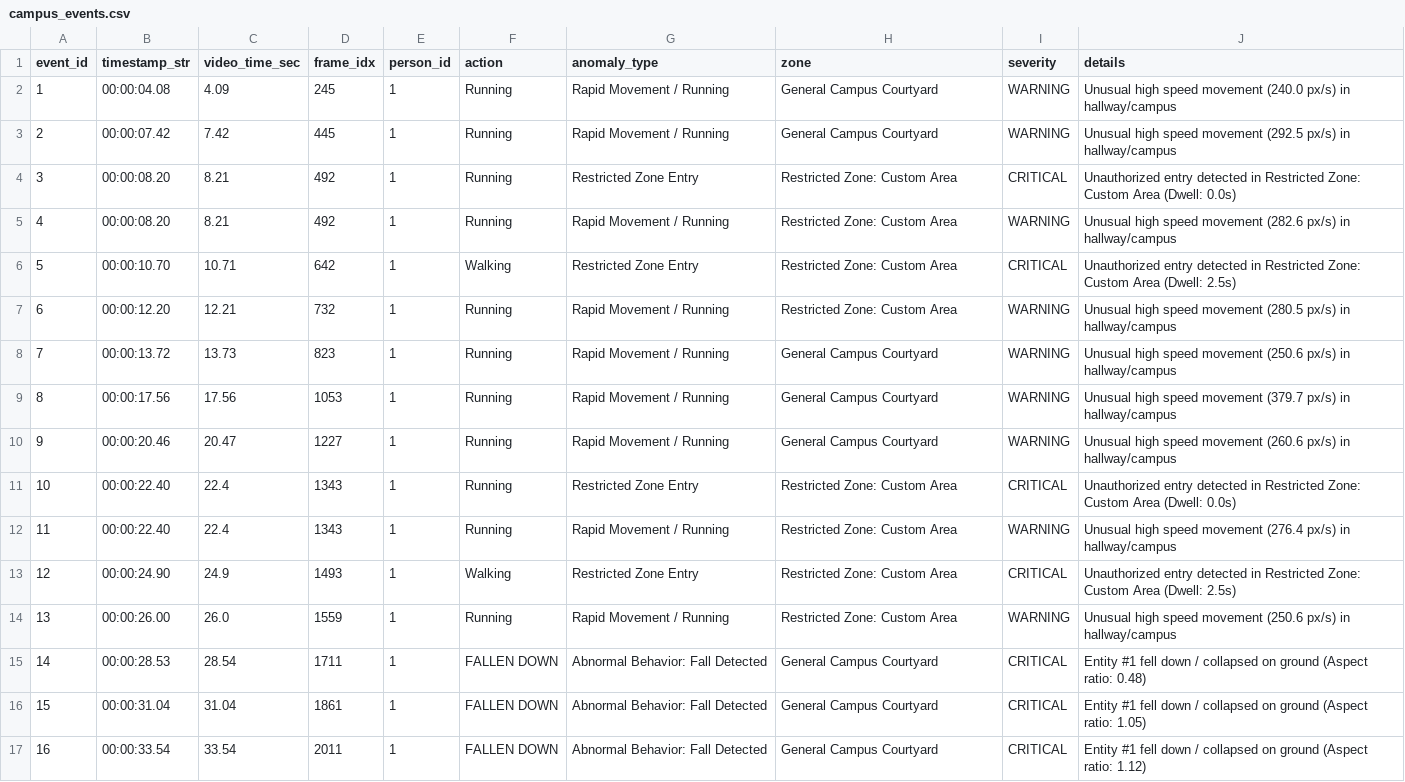
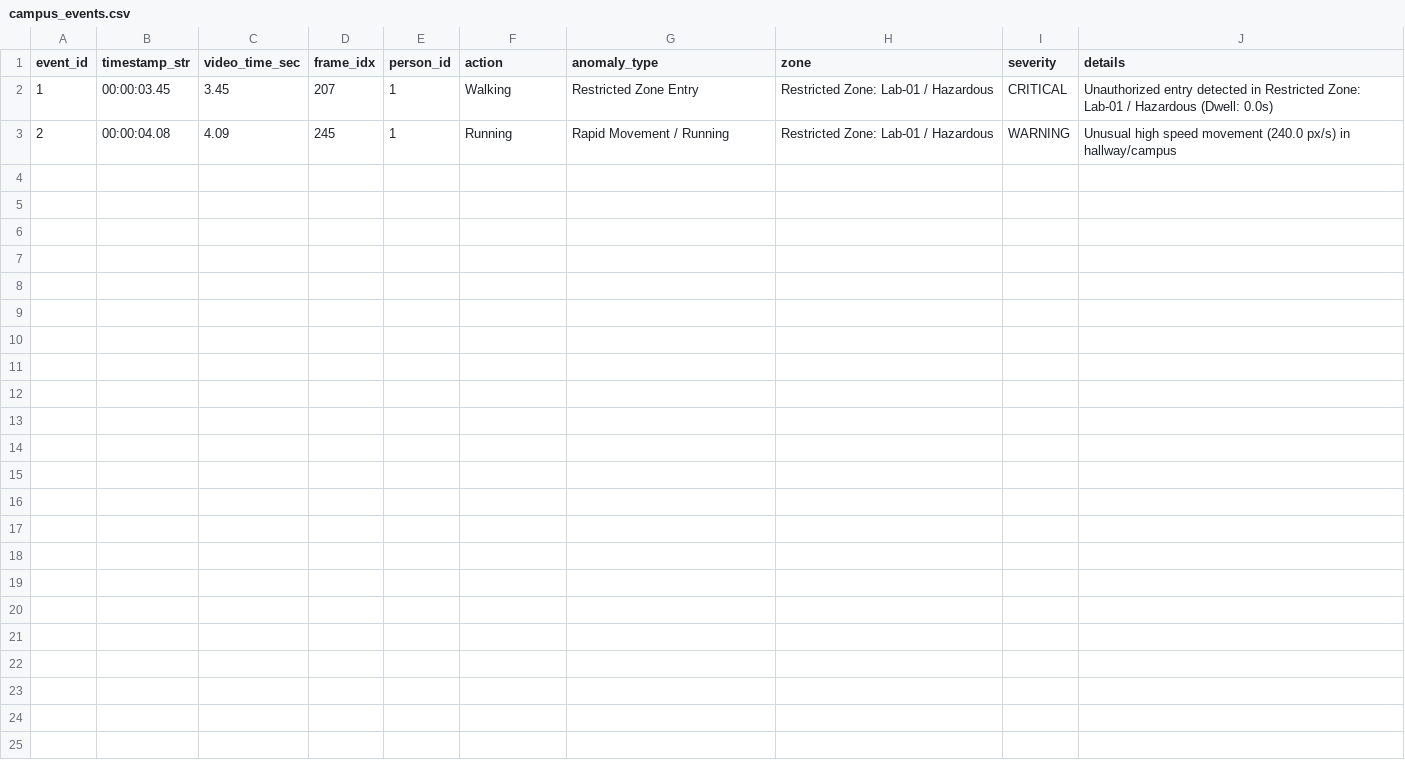
Before and after one commit to mathanathithyans/Byte-x, a CSV file: campus_events.csv, drawn as a sheet.

Commit message:
docs: update latest verified audit events and snapshot

```diff
--- a/campus_events.csv
+++ b/campus_events.csv
@@ -1,17 +1,3 @@
 event_id,timestamp_str,video_time_sec,frame_idx,person_id,action,anomaly_type,zone,severity,details
-1,00:00:04.08,4.09,245,1,Running,Rapid Movement / Running,General Campus Courtyard,WARNING,Unusual high speed movement (240.0 px/s) in hallway/campus
-2,00:00:07.42,7.42,445,1,Running,Rapid Movement / Running,General Campus Courtyard,WARNING,Unusual high speed movement (292.5 px/s) in hallway/campus
-3,00:00:08.20,8.21,492,1,Running,Restricted Zone Entry,Restricted Zone: Custom Area,CRITICAL,Unauthorized entry detected in Restricted Zone: Custom Area (Dwell: 0.0s)
-4,00:00:08.20,8.21,492,1,Running,Rapid Movement / Running,Restricted Zone: Custom Area,WARNING,Unusual high speed movement (282.6 px/s) in hallway/campus
-5,00:00:10.70,10.71,642,1,Walking,Restricted Zone Entry,Restricted Zone: Custom Area,CRITICAL,Unauthorized entry detected in Restricted Zone: Custom Area (Dwell: 2.5s)
-6,00:00:12.20,12.21,732,1,Running,Rapid Movement / Running,Restricted Zone: Custom Area,WARNING,Unusual high speed movement (280.5 px/s) in hallway/campus
-7,00:00:13.72,13.73,823,1,Running,Rapid Movement / Running,General Campus Courtyard,WARNING,Unusual high speed movement (250.6 px/s) in hallway/campus
-8,00:00:17.56,17.56,1053,1,Running,Rapid Movement / Running,General Campus Courtyard,WARNING,Unusual high speed movement (379.7 px/s) in hallway/campus
-9,00:00:20.46,20.47,1227,1,Running,Rapid Movement / Running,General Campus Courtyard,WARNING,Unusual high speed movement (260.6 px/s) in hallway/campus
-10,00:00:22.40,22.4,1343,1,Running,Restricted Zone Entry,Restricted Zone: Custom Area,CRITICAL,Unauthorized entry detected in Restricted Zone: Custom Area (Dwell: 0.0s)
-11,00:00:22.40,22.4,1343,1,Running,Rapid Movement / Running,Restricted Zone: Custom Area,WARNING,Unusual high speed movement (276.4 px/s) in hallway/campus
-12,00:00:24.90,24.9,1493,1,Walking,Restricted Zone Entry,Restricted Zone: Custom Area,CRITICAL,Unauthorized entry detected in Restricted Zone: Custom Area (Dwell: 2.5s)
-13,00:00:26.00,26.0,1559,1,Running,Rapid Movement / Running,Restricted Zone: Custom Area,WARNING,Unusual high speed movement (250.6 px/s) in hallway/campus
-14,00:00:28.53,28.54,1711,1,FALLEN DOWN,Abnormal Behavior: Fall Detected,General Campus Courtyard,CRITICAL,Entity #1 fell down / collapsed on ground (Aspect ratio: 0.48)
-15,00:00:31.04,31.04,1861,1,FALLEN DOWN,Abnormal Behavior: Fall Detected,General Campus Courtyard,CRITICAL,Entity #1 fell down / collapsed on ground (Aspect ratio: 1.05)
-16,00:00:33.54,33.54,2011,1,FALLEN DOWN,Abnormal Behavior: Fall Detected,General Campus Courtyard,CRITICAL,Entity #1 fell down / collapsed on ground (Aspect ratio: 1.12)
+1,00:00:03.45,3.45,207,1,Walking,Restricted Zone Entry,Restricted Zone: Lab-01 / Hazardous,CRITICAL,Unauthorized entry detected in Restricted Zone: Lab-01 / Hazardous (Dwell: 0.0s)
+2,00:00:04.08,4.09,245,1,Running,Rapid Movement / Running,Restricted Zone: Lab-01 / Hazardous,WARNING,Unusual high speed movement (240.0 px/s) in hallway/campus
```
Also changed, not shown: 2 other files.
